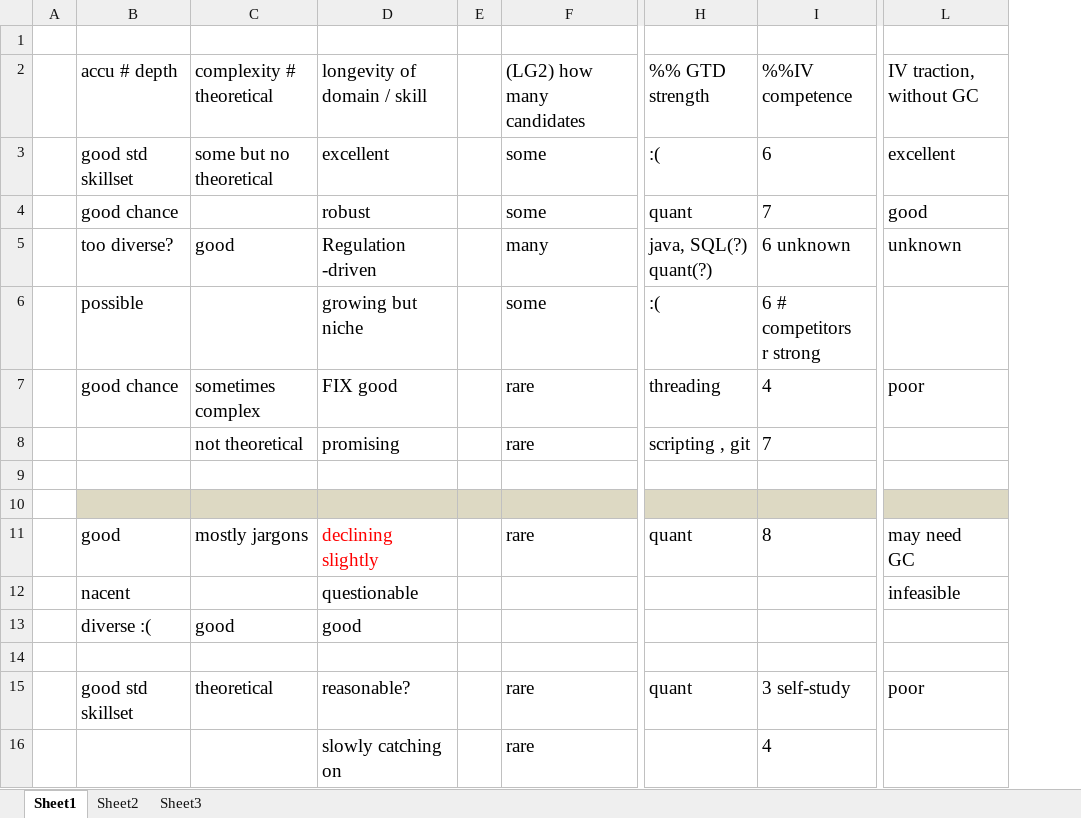
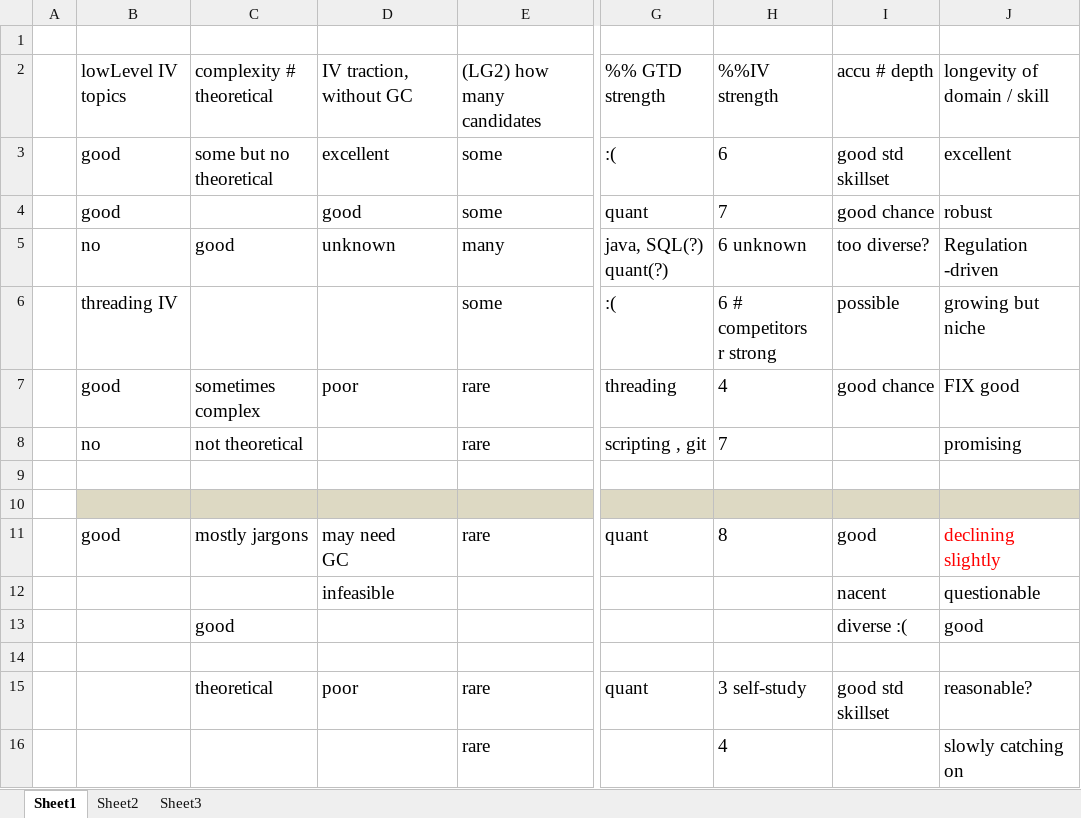
Before and after one commit to tiger40490/repo1, an Excel workbook: cv/%%marketable_tech_xp.xlsx, sheet Sheet1, drawn as a sheet; only a part is shown, gaps mark what is left out; values as stored, in another font and other column widths than the file's, no borders; removed rows and columns are numbered as before the commit, all else as after; ↵ is a line break in a cell; the diff names each change by its address in the sheet, - before the commit and + after, or states it on an @@ line.

Commit message:
major updates

```diff
--- a/cv/%%marketable_tech_xp.xlsx (sheet Sheet1)
+++ b/cv/%%marketable_tech_xp.xlsx (sheet Sheet1)
-column E, empty
+column I, rows 2-15: accu # depth | good std skillset | good chance | too diverse? | possible | good chance |  |  |  | good | nacent | diverse :( |  | good std skillset
+column J, rows 2-16: longevity of domain / skill | excellent | robust | Regulation ↵ -driven | growing but niche | FIX good | promising |  |  | declining slightly | questionable | good |  | reasonable? | slowly catching on
-column L, rows 2-15: IV traction, without GC | excellent | good | unknown |  | poor |  |  |  | may need ↵ GC | infeasible |  |  | poor
-B2: accu # depth
+B2: lowLevel IV topics
-D2: longevity of domain / skill
+D2: IV traction, without GC
-H2: %%IV competence
+H2: %%IV strength
-B3: good std skillset
+B3: good
-B4: good chance
+B4: good
-D4: robust
+D4: good
-B5: too diverse?
+B5: no
-D5: Regulation ↵ -driven
+D5: unknown
-B6: possible
+B6: threading IV
-D6: growing but niche
+D6: (empty)
-B7: good chance
+B7: good
-D7: FIX good
+D7: poor
-B8: (empty)
+B8: no
-D8: promising
+D8: (empty)
-D11: declining slightly
+D11: may need ↵ GC
-D11 text colour: #FF0000
+D11 text colour: black
-B12: nacent
+B12: (empty)
-D12: questionable
+D12: infeasible
-B13: diverse :(
+B13: (empty)
-D13: good
+D13: (empty)
-B15: good std skillset
+B15: (empty)
-D15: reasonable?
+D15: poor
-D16: slowly catching on
+D16: (empty)
```
